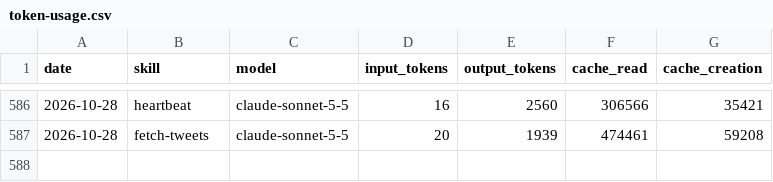
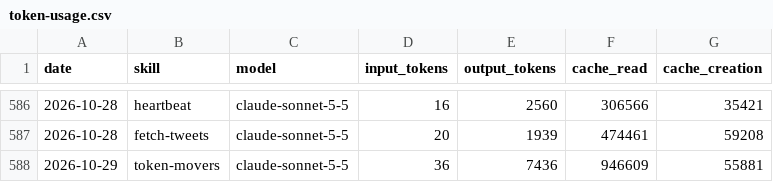
Before and after one commit to MiroShark/miroshark-aeon, a CSV file: memory/token-usage.csv, drawn as a sheet; only a part is shown, gaps mark what is left out; the diff names each change by its address in the sheet, - before the commit and + after, or states it on an @@ line.

Commit message:
chore(token-movers): auto-commit 2026-10-29

```diff
--- a/memory/token-usage.csv
+++ b/memory/token-usage.csv
+row 588: 2026-10-29 | token-movers | claude-sonnet-5-5 | 36 | 7436 | 946609 | 55881
```
Also changed, not shown: 7 other files.
